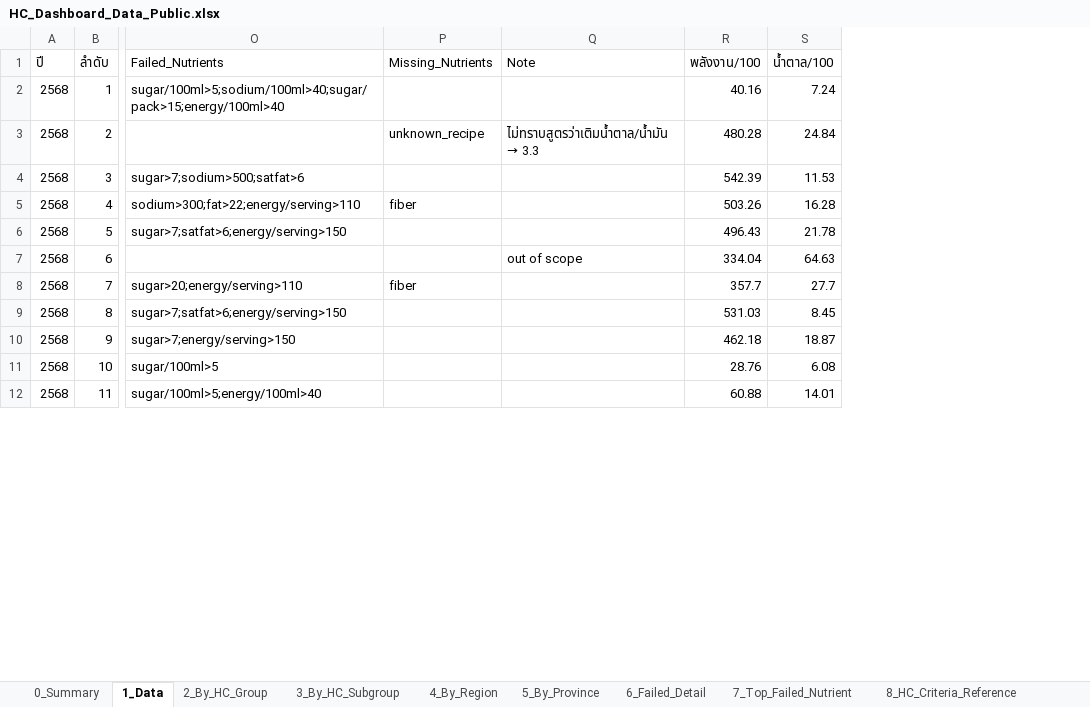
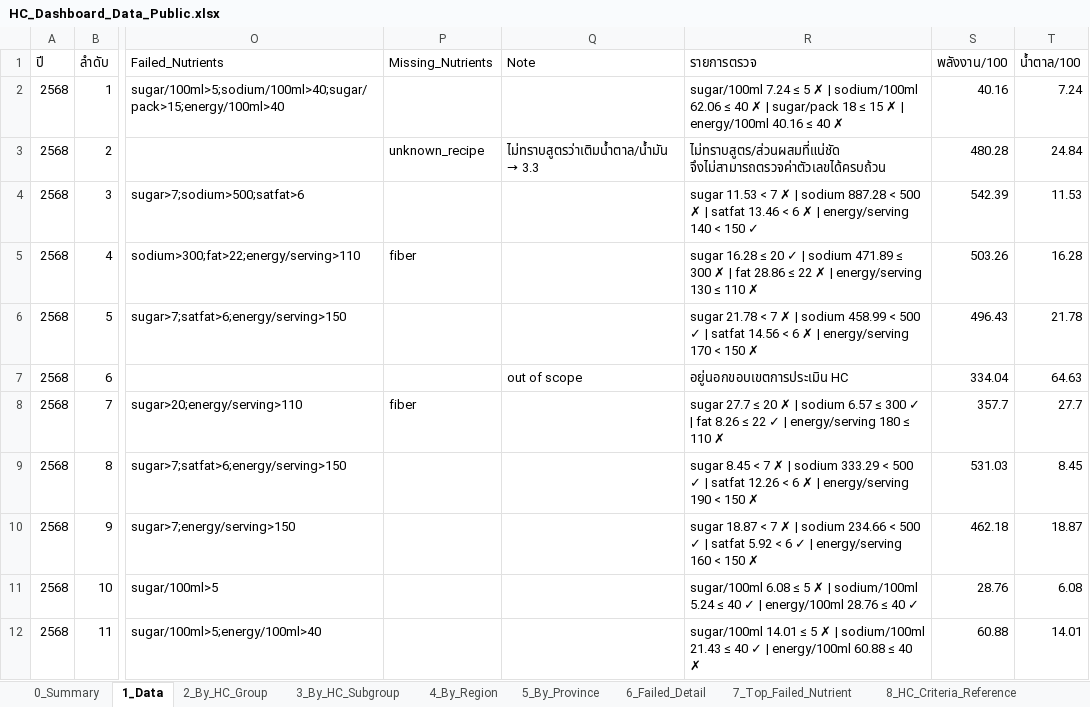
Before and after one commit to nakittle/HC-dashboard, an Excel workbook: HC_Dashboard_Data_Public.xlsx, sheet 1_Data, drawn as a sheet; only a part is shown, gaps mark what is left out; values as stored, in another font and other column widths than the file's, no borders; the diff names each change by its address in the sheet, - before the commit and + after, or states it on an @@ line.

```diff
--- a/HC_Dashboard_Data_Public.xlsx (sheet 1_Data)
+++ b/HC_Dashboard_Data_Public.xlsx (sheet 1_Data)
+column R (รายการตรวจ), rows 2-12: sugar/100ml 7.24 ≤ 5 ✗ | sodium/100ml 62.06 ≤ 40 ✗ | sugar/pack 18 ≤ 15 ✗ | energy/100ml 40.16 ≤ 40 ✗ | ไม่ทราบสูตร/ส่วนผสมที่แน่ชัด จึงไม่สามารถตรวจค่าตัวเลขได้ครบถ้วน | sugar 11.53 < 7 ✗ | sodium 887.28 < 500 ✗ | satfat 13.46 < 6 ✗ | energy/serving 140 < 150 ✓ | sugar 16.28 ≤ 20 ✓ | sodium 471.89 ≤ 300 ✗ | fat 28.86 ≤ 22 ✗ | energy/serving 130 ≤ 110 ✗ | sugar 21.78 < 7 ✗ | sodium 458.99 < 500 ✓ | satfat 14.56 < 6 ✗ | energy/serving 170 < 150 ✗ | อยู่นอกขอบเขตการประเมิน HC | sugar 27.7 ≤ 20 ✗ | sodium 6.57 ≤ 300 ✓ | fat 8.26 ≤ 22 ✓ | energy/serving 180 ≤ 110 ✗ | sugar 8.45 < 7 ✗ | sodium 333.29 < 500 ✓ | satfat 12.26 < 6 ✗ | energy/serving 190 < 150 ✗ | sugar 18.87 < 7 ✗ | sodium 234.66 < 500 ✓ | satfat 5.92 < 6 ✓ | energy/serving 160 < 150 ✗ | sugar/100ml 6.08 ≤ 5 ✗ | sodium/100ml 5.24 ≤ 40 ✓ | energy/100ml 28.76 ≤ 40 ✓ | sugar/100ml 14.01 ≤ 5 ✗ | sodium/100ml 21.43 ≤ 40 ✓ | energy/100ml 60.88 ≤ 40 ✗
```
Also changed, not shown: 1 other file.
